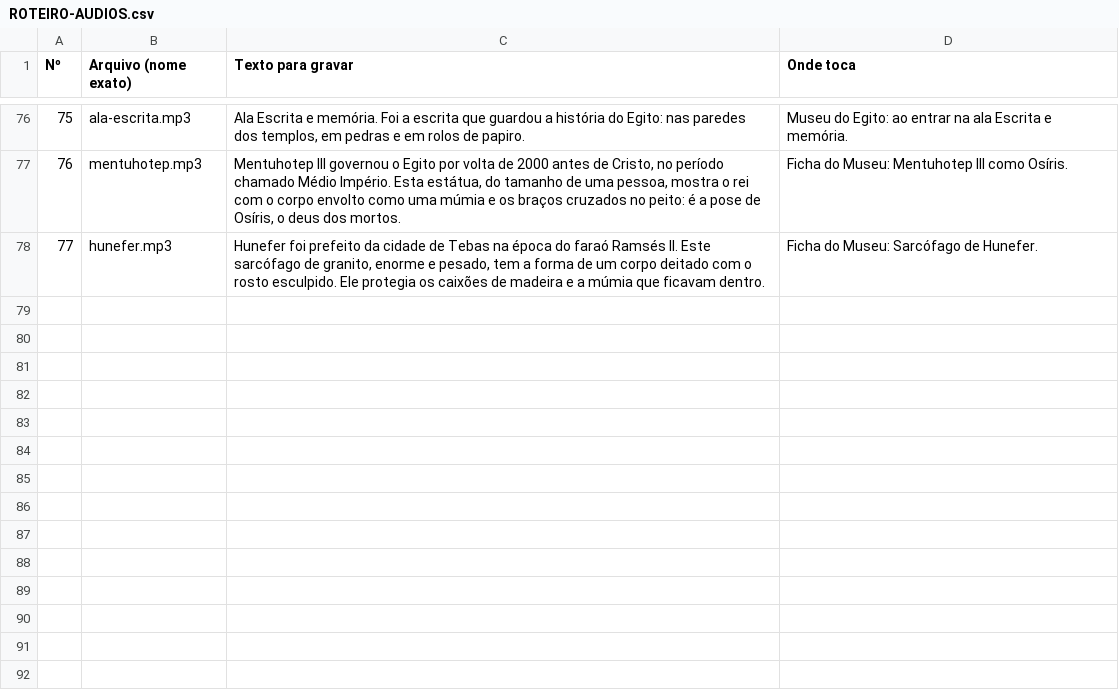
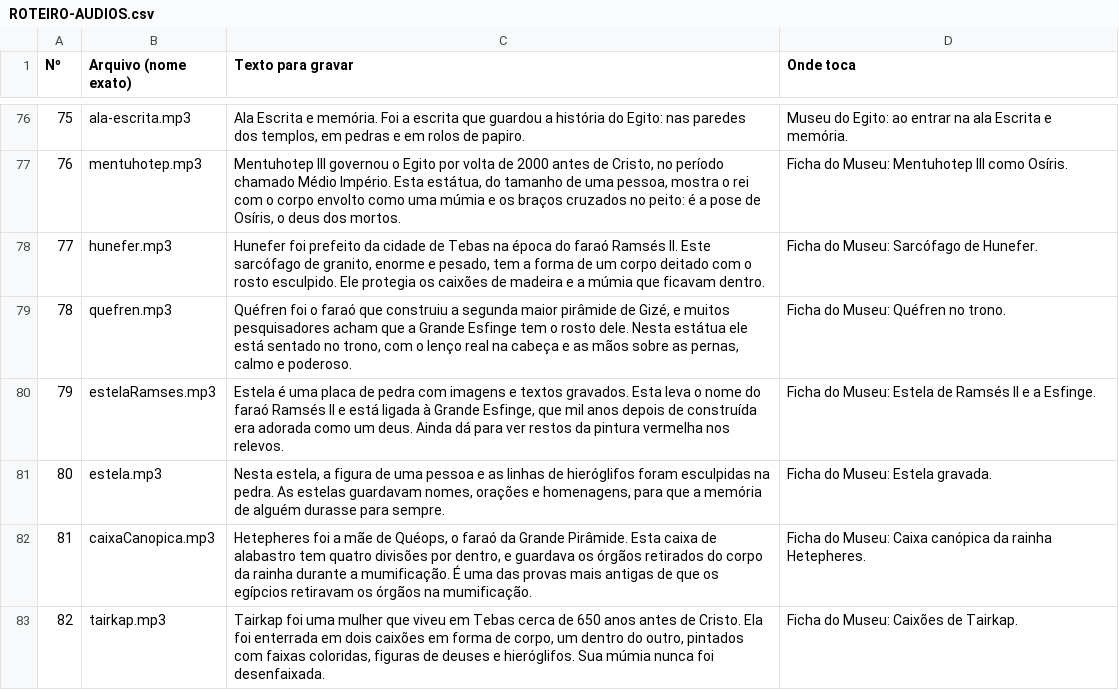
Before and after one commit to Newpc-Alan/portal-360-vr, a CSV file: apps/historia/ROTEIRO-AUDIOS.csv, drawn as a sheet; only a part is shown, gaps mark what is left out; the diff names each change by its address in the sheet, - before the commit and + after, or states it on an @@ line.

```diff
--- a/apps/historia/ROTEIRO-AUDIOS.csv
+++ b/apps/historia/ROTEIRO-AUDIOS.csv
+row 79: 78 | quefren.mp3 | Quéfren foi o faraó que construiu a segunda maior pirâmide de Gizé, e muitos pesquisadores acham que a Grande Esfinge tem o rosto dele. Nesta estátua ele está sentado no trono, com o lenço real na cabeça e as mãos sobre as pernas, calmo e poderoso. | Ficha do Museu: Quéfren no trono.
+row 80: 79 | estelaRamses.mp3 | Estela é uma placa de pedra com imagens e textos gravados. Esta leva o nome do faraó Ramsés II e está ligada à Grande Esfinge, que mil anos depois de construída era adorada como um deus. Ainda dá para ver restos da pintura vermelha nos relevos. | Ficha do Museu: Estela de Ramsés II e a Esfinge.
+row 81: 80 | estela.mp3 | Nesta estela, a figura de uma pessoa e as linhas de hieróglifos foram esculpidas na pedra. As estelas guardavam nomes, orações e homenagens, para que a memória de alguém durasse para sempre. | Ficha do Museu: Estela gravada.
+row 82: 81 | caixaCanopica.mp3 | Hetepheres foi a mãe de Quéops, o faraó da Grande Pirâmide. Esta caixa de alabastro tem quatro divisões por dentro, e guardava os órgãos retirados do corpo da rainha durante a mumificação. É uma das provas mais antigas de que os egípcios retiravam os órgãos na mumificação. | Ficha do Museu: Caixa canópica da rainha Hetepheres.
+row 83: 82 | tairkap.mp3 | Tairkap foi uma mulher que viveu em Tebas cerca de 650 anos antes de Cristo. Ela foi enterrada em dois caixões em forma de corpo, um dentro do outro, pintados com faixas coloridas, figuras de deuses e hieróglifos. Sua múmia nunca foi desenfaixada. | Ficha do Museu: Caixões de Tairkap.
```
Also changed, not shown: 15 other files.
